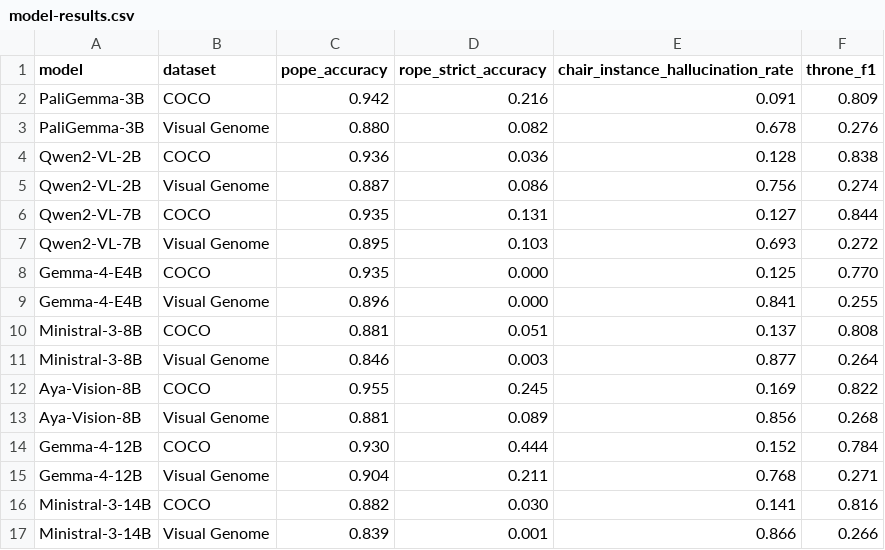
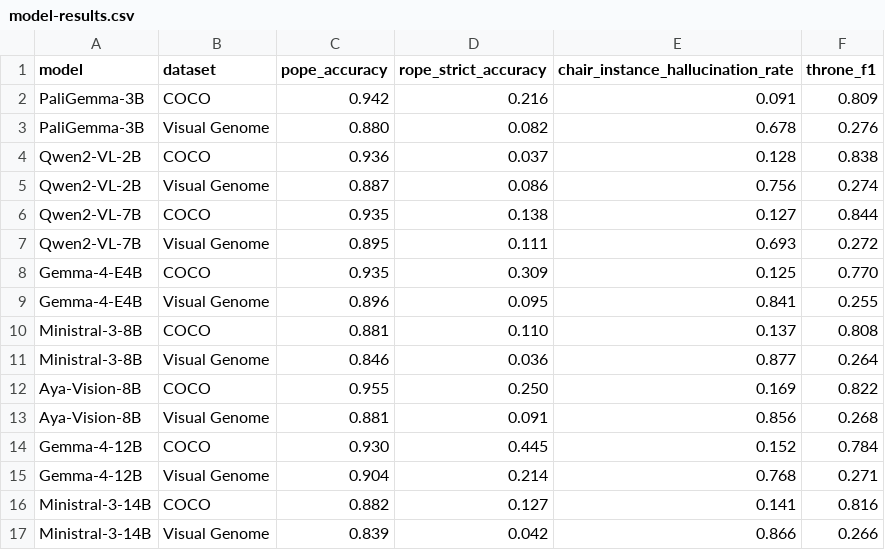
Before and after one commit to Advanced-Vision-and-Learning-Lab/mirage, a CSV file: docs/model-results.csv, drawn as a sheet.

Commit message:
Rescore ROPE strict for every row with the formatting-robust extractor
All 16 rows were rescored from their cached answers (0 cache misses).
Gemma-4-E4B rises from 0.0% to 30.9% (COCO) and 9.5% (VG); Ministral 3
gains 3-10 points; Qwen2-VL-7B gains 0.8 points on each dataset from
"appears to be" answers. PaliGemma-3B is unchanged. The homepage and
README notes now describe the extractor instead of a per-model caveat.

```diff
--- a/docs/model-results.csv
+++ b/docs/model-results.csv
@@ -3,15 +3,15 @@ PaliGemma-3B,COCO,0.942,0.216,0.091,0.809
 PaliGemma-3B,Visual Genome,0.880,0.082,0.678,0.276
-Qwen2-VL-2B,COCO,0.936,0.036,0.128,0.838
+Qwen2-VL-2B,COCO,0.936,0.037,0.128,0.838
 Qwen2-VL-2B,Visual Genome,0.887,0.086,0.756,0.274
-Qwen2-VL-7B,COCO,0.935,0.131,0.127,0.844
-Qwen2-VL-7B,Visual Genome,0.895,0.103,0.693,0.272
-Gemma-4-E4B,COCO,0.935,0.000,0.125,0.770
-Gemma-4-E4B,Visual Genome,0.896,0.000,0.841,0.255
-Ministral-3-8B,COCO,0.881,0.051,0.137,0.808
-Ministral-3-8B,Visual Genome,0.846,0.003,0.877,0.264
-Aya-Vision-8B,COCO,0.955,0.245,0.169,0.822
-Aya-Vision-8B,Visual Genome,0.881,0.089,0.856,0.268
-Gemma-4-12B,COCO,0.930,0.444,0.152,0.784
-Gemma-4-12B,Visual Genome,0.904,0.211,0.768,0.271
-Ministral-3-14B,COCO,0.882,0.030,0.141,0.816
-Ministral-3-14B,Visual Genome,0.839,0.001,0.866,0.266
+Qwen2-VL-7B,COCO,0.935,0.138,0.127,0.844
+Qwen2-VL-7B,Visual Genome,0.895,0.111,0.693,0.272
+Gemma-4-E4B,COCO,0.935,0.309,0.125,0.770
+Gemma-4-E4B,Visual Genome,0.896,0.095,0.841,0.255
+Ministral-3-8B,COCO,0.881,0.110,0.137,0.808
+Ministral-3-8B,Visual Genome,0.846,0.036,0.877,0.264
+Aya-Vision-8B,COCO,0.955,0.250,0.169,0.822
+Aya-Vision-8B,Visual Genome,0.881,0.091,0.856,0.268
+Gemma-4-12B,COCO,0.930,0.445,0.152,0.784
+Gemma-4-12B,Visual Genome,0.904,0.214,0.768,0.271
+Ministral-3-14B,COCO,0.882,0.127,0.141,0.816
+Ministral-3-14B,Visual Genome,0.839,0.042,0.866,0.266
```
Also changed, not shown: 3 other files.
